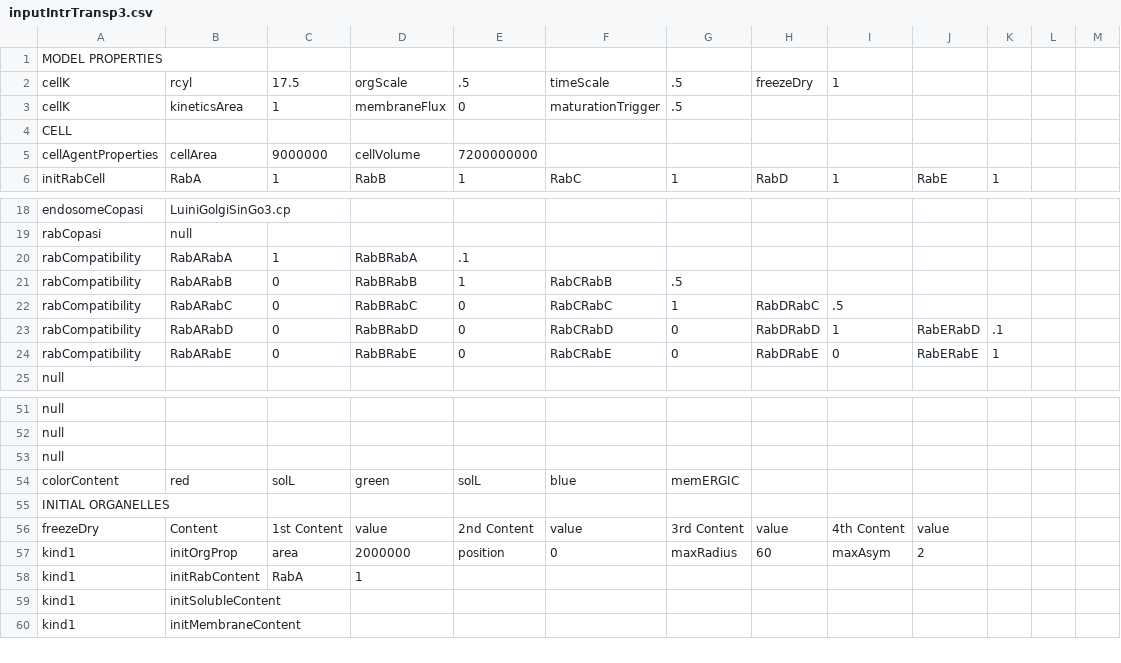
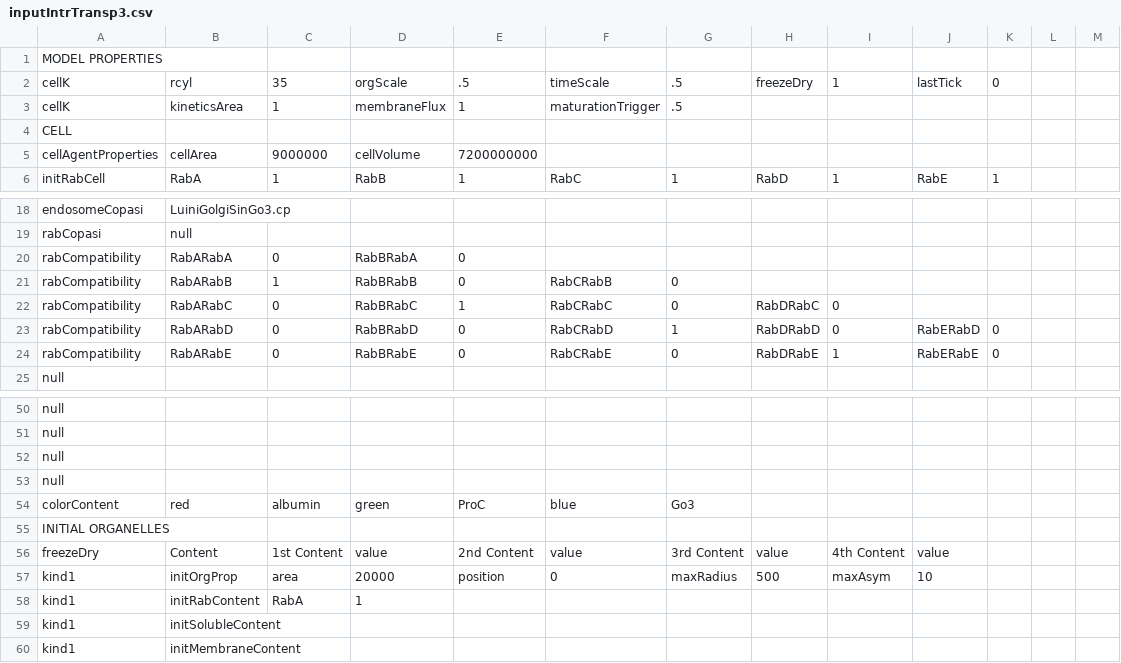
Before and after one commit to ihem-institute/Luini, a CSV file: immunity/data/inputIntrTransp3.csv, drawn as a sheet; only a part is shown, gaps mark what is left out; the diff covers the shown part only.

```diff
--- a/immunity/data/inputIntrTransp3.csv
+++ b/immunity/data/inputIntrTransp3.csv
@@ -1,4 +1,4 @@
 MODEL PROPERTIES,,,,,,,,,,,,,,,,,,,,,,,,,,,,,,,
-cellK,rcyl,17.5,orgScale,.5,timeScale,.5,freezeDry,1,,,,,,,,,,,,,,,,,,,,,,,
-cellK,kineticsArea,1,membraneFlux,0,maturationTrigger,.5,,,,,,,,,,,,,,,,,,,,,,,,,
+cellK,rcyl,35,orgScale,.5,timeScale,.5,freezeDry,1,lastTick,0,,,,,,,,,,,,,,,,,,,,,
+cellK,kineticsArea,1,membraneFlux,1,maturationTrigger,.5,,,,,,,,,,,,,,,,,,,,,,,,,
 CELL,,,,,,,,,,,,,,,,,,,,,,,,,,,,,,,
@@ -19,7 +19,7 @@ endosomeCopasi,LuiniGolgiSinGo3.cp,,,,,,,,,,,,,,,,,,,,,,,,,,,,,,
 rabCopasi,null,,,,,,,,,,,,,,,,,,,,,,,,,,,,,,
-rabCompatibility,RabARabA,1,RabBRabA,.1,,,,,,,,,,,,,,,,,,,,,,,,,,,
-rabCompatibility,RabARabB,0,RabBRabB,1,RabCRabB,.5,,,,,,,,,,,,,,,,,,,,,,,,,
-rabCompatibility,RabARabC,0,RabBRabC,0,RabCRabC,1,RabDRabC,.5,,,,,,,,,,,,,,,,,,,,,,,
-rabCompatibility,RabARabD,0,RabBRabD,0,RabCRabD,0,RabDRabD,1,RabERabD,.1,,,,,,,,,,,,,,,,,,,,,
-rabCompatibility,RabARabE,0,RabBRabE,0,RabCRabE,0,RabDRabE,0,RabERabE,1,,,,,,,,,,,,,,,,,,,,,
+rabCompatibility,RabARabA,0,RabBRabA,0,,,,,,,,,,,,,,,,,,,,,,,,,,,
+rabCompatibility,RabARabB,1,RabBRabB,0,RabCRabB,0,,,,,,,,,,,,,,,,,,,,,,,,,
+rabCompatibility,RabARabC,0,RabBRabC,1,RabCRabC,0,RabDRabC,0,,,,,,,,,,,,,,,,,,,,,,,
+rabCompatibility,RabARabD,0,RabBRabD,0,RabCRabD,1,RabDRabD,0,RabERabD,0,,,,,,,,,,,,,,,,,,,,,
+rabCompatibility,RabARabE,0,RabBRabE,0,RabCRabE,0,RabDRabE,1,RabERabE,0,,,,,,,,,,,,,,,,,,,,,
 null,,,,,,,,,,,,,,,,,,,,,,,,,,,,,,,
@@ -53,6 +52,7 @@ null,,,,,,,,,,,,,,,,,,,,,,,,,,,,,,,
 null,,,,,,,,,,,,,,,,,,,,,,,,,,,,,,,
-colorContent,red,solL,green,solL,blue,memERGIC,,,,,,,,,,,,,,,,,,,,,,,,,
+null,,,,,,,,,,,,,,,,,,,,,,,,,,,,,,,
+colorContent,red,albumin,green,ProC,blue,Go3,,,,,,,,,,,,,,,,,,,,,,,,,
 INITIAL ORGANELLES,,,,,,,,,,,,,,,,,,,,,,,,,,,,,,,
 freezeDry,Content,1st Content,value,2nd Content,value,3rd Content,value,4th Content,value,,,,,,,,,,,,,,,,,,,,,,
-kind1,initOrgProp,area,2000000,position,0,maxRadius,60,maxAsym,2,,,,,,,,,,,,,,,,,,,,,,
+kind1,initOrgProp,area,20000,position,0,maxRadius,500,maxAsym,10,,,,,,,,,,,,,,,,,,,,,,
 kind1,initRabContent,RabA,1,,,,,,,,,,,,,,,,,,,,,,,,,,,,
```
Also changed, not shown: 7 added rows, 8 removed rows, 1 moved row and 44 edited cells elsewhere in this file, 10 other files.
